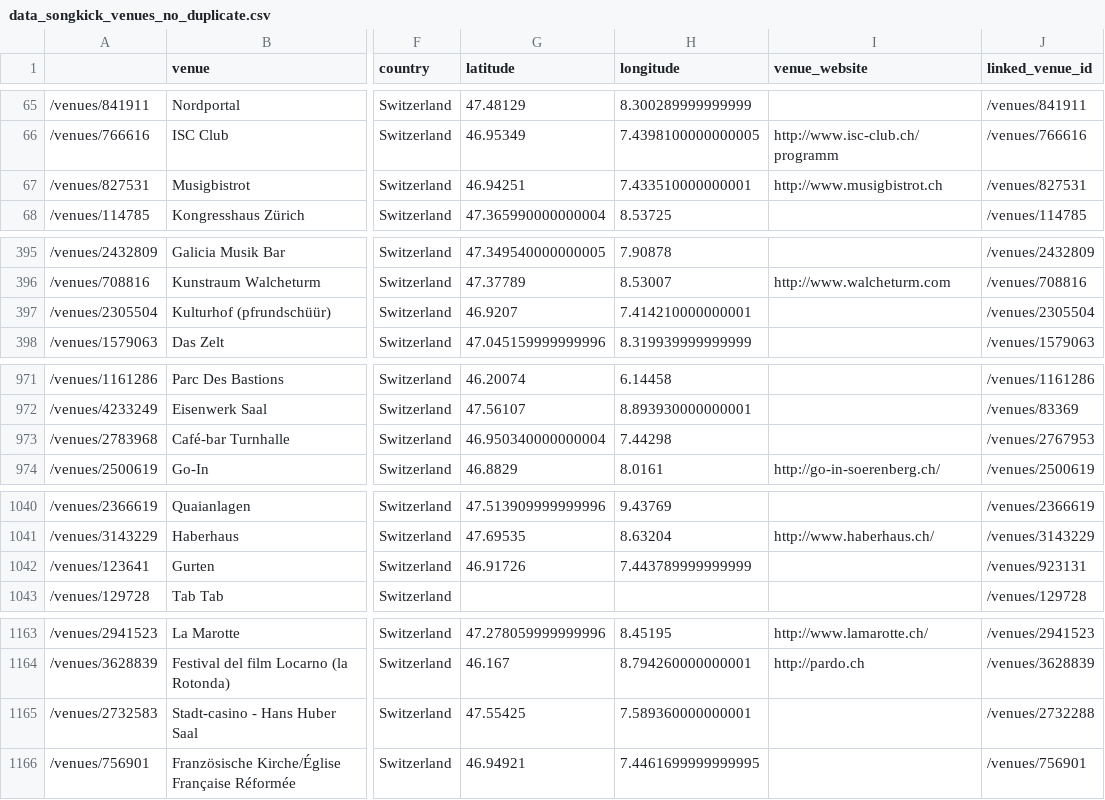
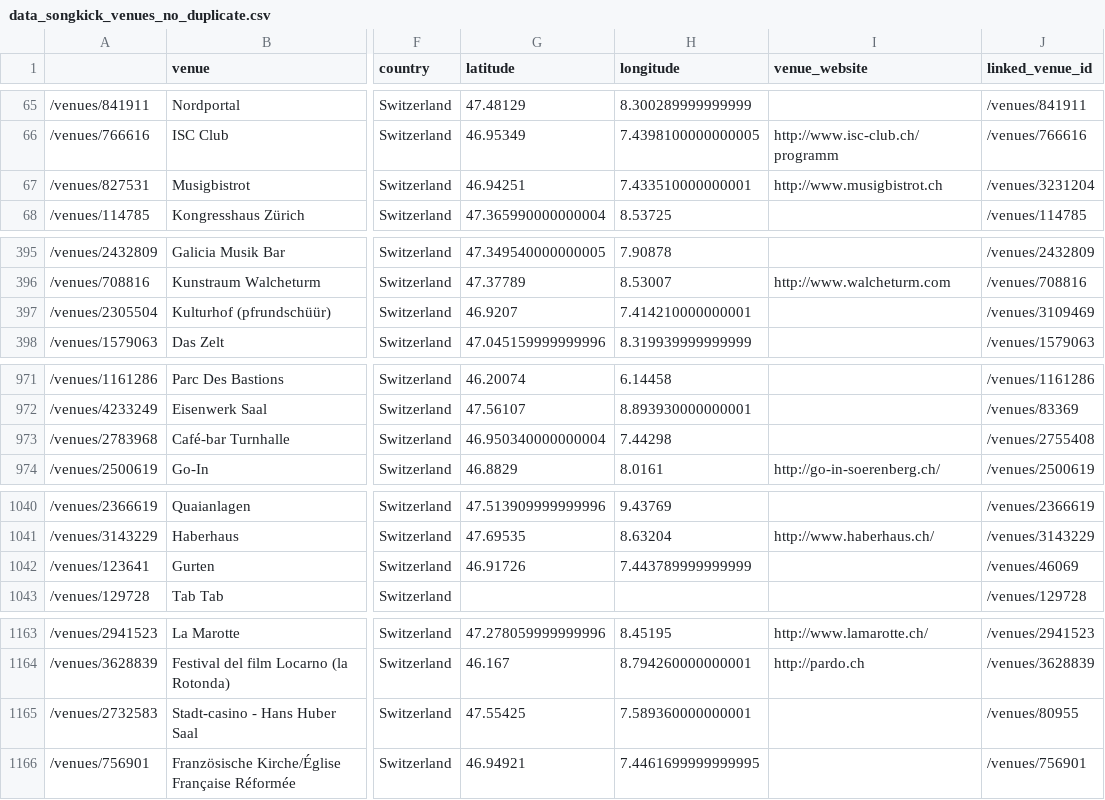
Before and after one commit to cyrillegc/thesis-redux, a CSV file: data/songkick/data_songkick_venues_no_duplicate.csv, drawn as a sheet; only a part is shown, gaps mark what is left out; the diff covers the shown part only; the diff names each change by its address in the sheet, - before the commit and + after, or states it on an @@ line.

```diff
--- a/data/songkick/data_songkick_venues_no_duplicate.csv
+++ b/data/songkick/data_songkick_venues_no_duplicate.csv
-J67 (linked_venue_id): /venues/827531
+J67 (linked_venue_id): /venues/3231204
-J397 (linked_venue_id): /venues/2305504
+J397 (linked_venue_id): /venues/3109469
-J973 (linked_venue_id): /venues/2767953
+J973 (linked_venue_id): /venues/2755408
-J1042 (linked_venue_id): /venues/923131
+J1042 (linked_venue_id): /venues/46069
-J1165 (linked_venue_id): /venues/2732288
+J1165 (linked_venue_id): /venues/80955
```
Also changed, not shown: 5 edited cells elsewhere in this file, data/songkick/data_songkick_venues_duplicates_address_manual.csv, data/songkick/data_songkick_venues_duplicates_coord_manual.csv, 10 other files.
